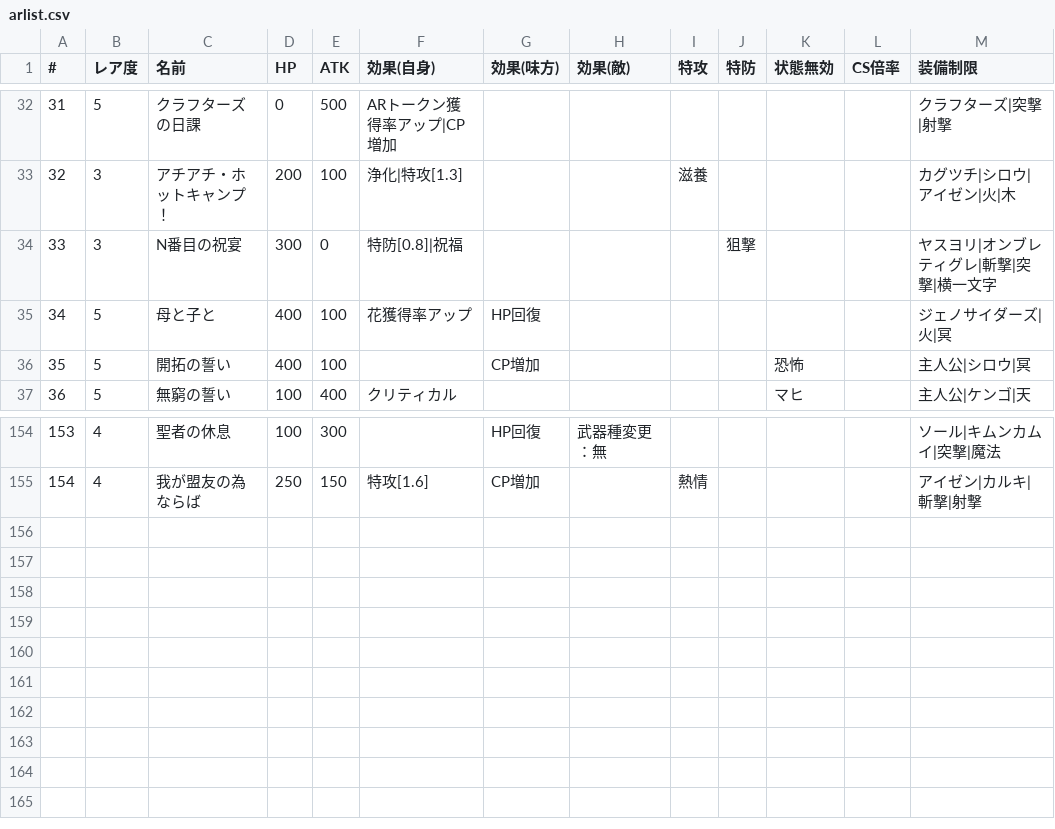
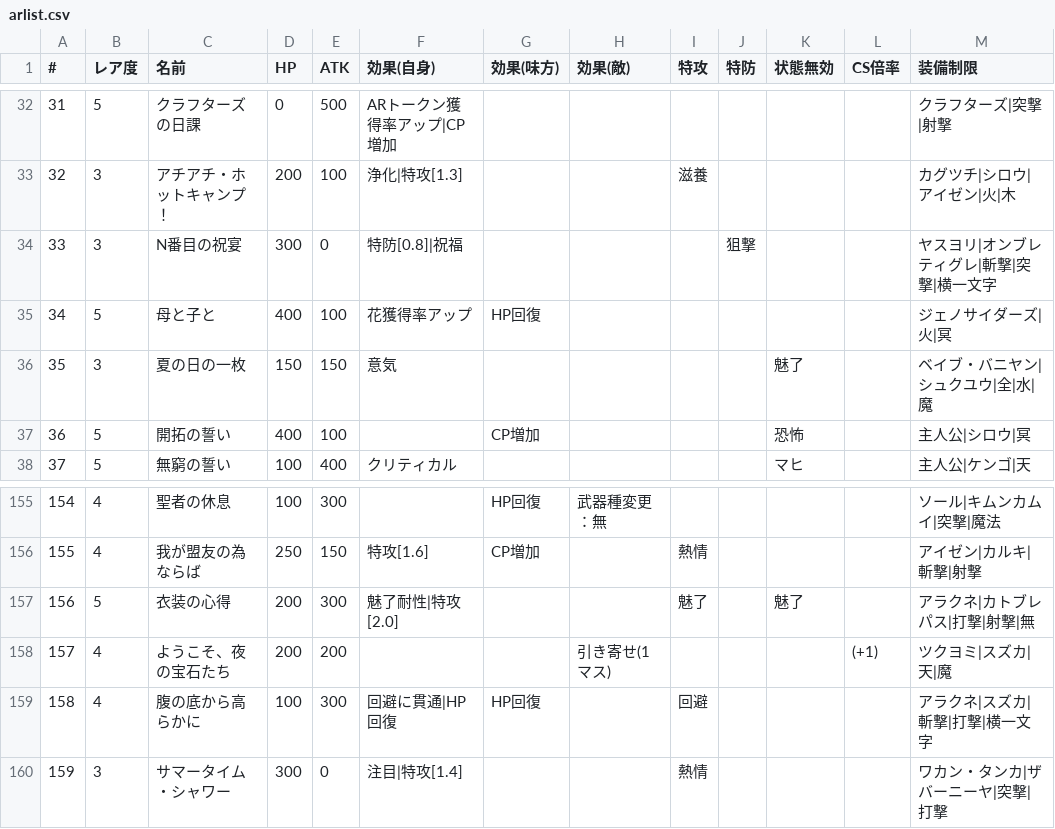
Before and after one commit to 0731gdoh/0731gdoh.github.io, a CSV file: csv/arlist.csv, drawn as a sheet; only a part is shown, gaps mark what is left out; addresses are those after the commit; the diff names each change by its address in the sheet, - before the commit and + after, or states it on an @@ line.

```diff
--- a/csv/arlist.csv
+++ b/csv/arlist.csv
+row 36: 35 | 3 | 夏の日の一枚 | 150 | 150 | 意気 |  |  |  |  | 魅了 |  | ベイブ・バニヤン|シュクユウ|全|水|魔
@@ column A (#) renumbered between rows 37 and 156 @@
+row 157: 156 | 5 | 衣装の心得 | 200 | 300 | 魅了耐性|特攻[2.0] |  |  | 魅了 |  | 魅了 |  | アラクネ|カトブレパス|打撃|射撃|無
+row 158: 157 | 4 | ようこそ、夜の宝石たち | 200 | 200 |  |  | 引き寄せ(1マス) |  |  |  | (+1) | ツクヨミ|スズカ|天|魔
+row 159: 158 | 4 | 腹の底から高らかに | 100 | 300 | 回避に貫通|HP回復 | HP回復 |  | 回避 |  |  |  | アラクネ|スズカ|斬撃|打撃|横一文字
+row 160: 159 | 3 | サマータイム・シャワー | 300 | 0 | 注目|特攻[1.4] |  |  | 熱情 |  |  |  | ワカン・タンカ|ザバーニーヤ|突撃|打撃
```
Also changed, not shown: csv/lahsidekick.csv, 1 other file.
